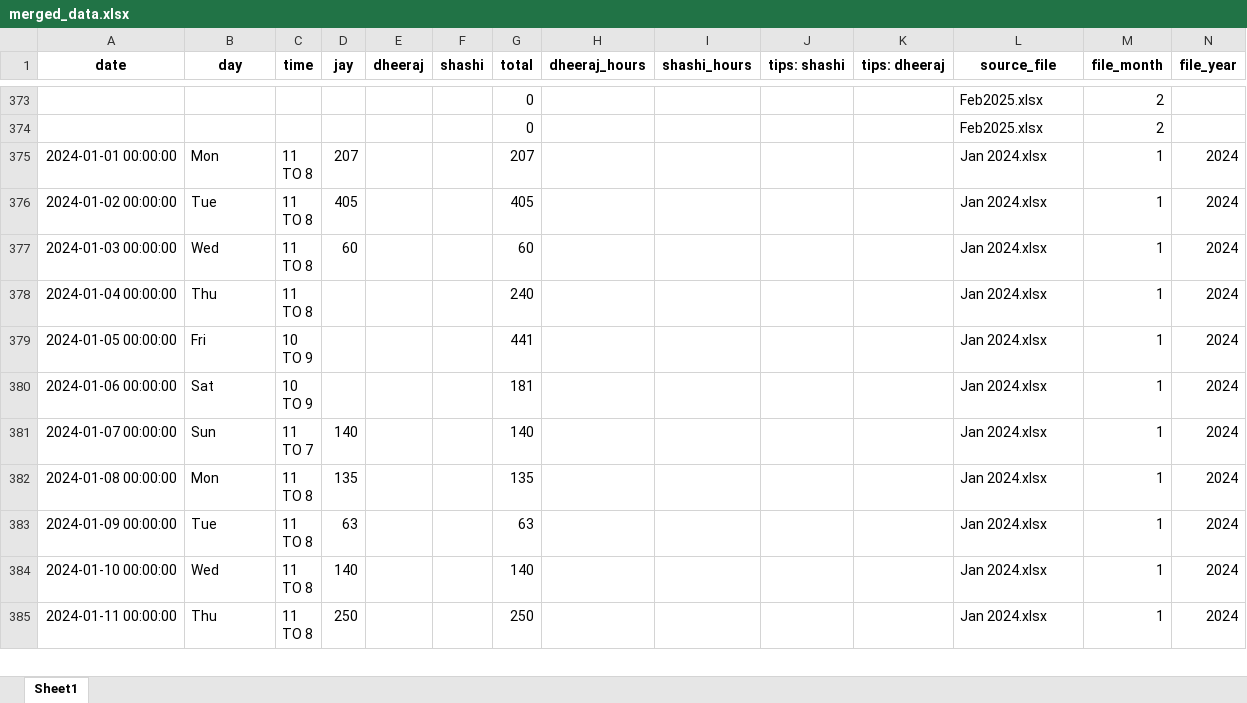
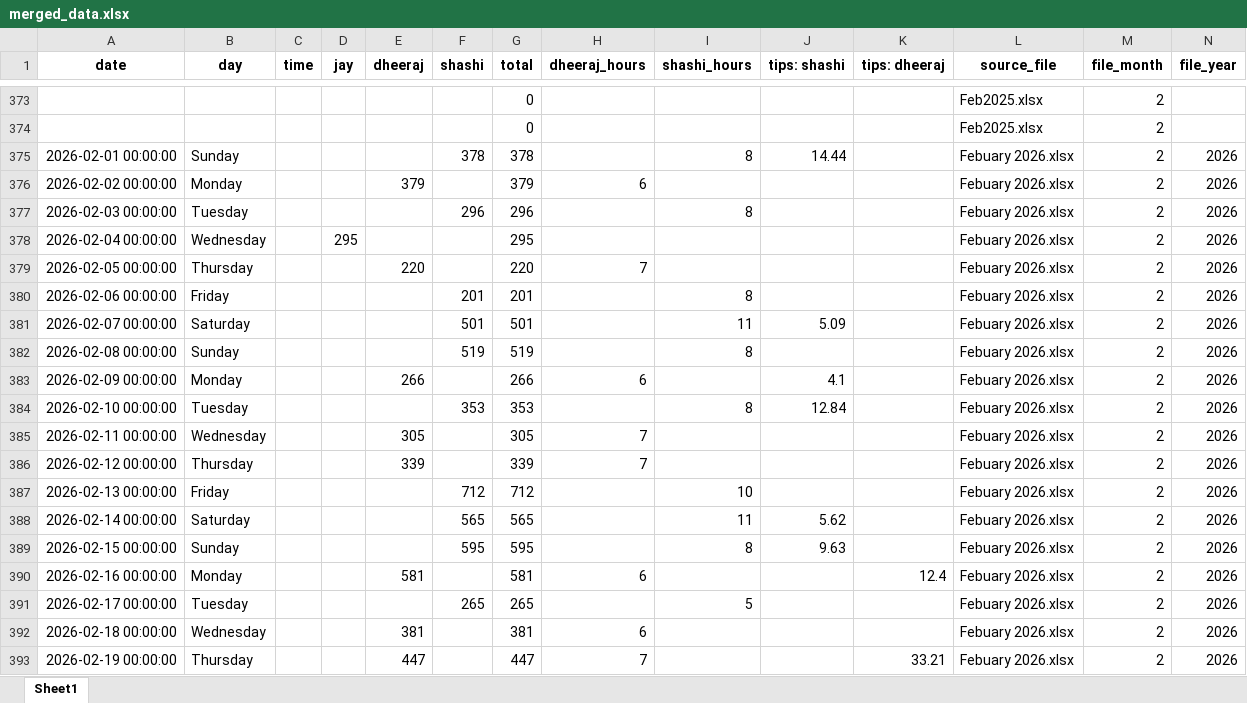
Before and after one commit to dheerajsingh718/price-prediction-model, an Excel workbook: merged_data.xlsx, sheet Sheet1, drawn as a sheet; only a part is shown, gaps mark what is left out; the shorter side is filled out with more unchanged rows; values as stored, in another font and other column widths than the file's, no borders; rows hold the shown columns only; the diff covers the shown part only; the diff names each change by its address in the sheet, - before the commit and + after, or states it on an @@ line.

```diff
--- a/merged_data.xlsx (sheet Sheet1)
+++ b/merged_data.xlsx (sheet Sheet1)
+row 375: 2026-02-01 00:00:00 | Sunday |  |  |  | 378 | 378 |  | 8 | 14.44 |  | Febuary 2026.xlsx | 2 | 2026
+row 376: 2026-02-02 00:00:00 | Monday |  |  | 379 |  | 379 | 6 |  |  |  | Febuary 2026.xlsx | 2 | 2026
+row 377: 2026-02-03 00:00:00 | Tuesday |  |  |  | 296 | 296 |  | 8 |  |  | Febuary 2026.xlsx | 2 | 2026
+row 378: 2026-02-04 00:00:00 | Wednesday |  | 295 |  |  | 295 |  |  |  |  | Febuary 2026.xlsx | 2 | 2026
+row 379: 2026-02-05 00:00:00 | Thursday |  |  | 220 |  | 220 | 7 |  |  |  | Febuary 2026.xlsx | 2 | 2026
+row 380: 2026-02-06 00:00:00 | Friday |  |  |  | 201 | 201 |  | 8 |  |  | Febuary 2026.xlsx | 2 | 2026
+row 381: 2026-02-07 00:00:00 | Saturday |  |  |  | 501 | 501 |  | 11 | 5.09 |  | Febuary 2026.xlsx | 2 | 2026
+row 382: 2026-02-08 00:00:00 | Sunday |  |  |  | 519 | 519 |  | 8 |  |  | Febuary 2026.xlsx | 2 | 2026
+row 383: 2026-02-09 00:00:00 | Monday |  |  | 266 |  | 266 | 6 |  | 4.1 |  | Febuary 2026.xlsx | 2 | 2026
+row 384: 2026-02-10 00:00:00 | Tuesday |  |  |  | 353 | 353 |  | 8 | 12.84 |  | Febuary 2026.xlsx | 2 | 2026
+row 385: 2026-02-11 00:00:00 | Wednesday |  |  | 305 |  | 305 | 7 |  |  |  | Febuary 2026.xlsx | 2 | 2026
+row 386: 2026-02-12 00:00:00 | Thursday |  |  | 339 |  | 339 | 7 |  |  |  | Febuary 2026.xlsx | 2 | 2026
+row 387: 2026-02-13 00:00:00 | Friday |  |  |  | 712 | 712 |  | 10 |  |  | Febuary 2026.xlsx | 2 | 2026
+row 388: 2026-02-14 00:00:00 | Saturday |  |  |  | 565 | 565 |  | 11 | 5.62 |  | Febuary 2026.xlsx | 2 | 2026
+row 389: 2026-02-15 00:00:00 | Sunday |  |  |  | 595 | 595 |  | 8 | 9.63 |  | Febuary 2026.xlsx | 2 | 2026
+row 390: 2026-02-16 00:00:00 | Monday |  |  | 581 |  | 581 | 6 |  |  | 12.4 | Febuary 2026.xlsx | 2 | 2026
+row 391: 2026-02-17 00:00:00 | Tuesday |  |  |  | 265 | 265 |  | 5 |  |  | Febuary 2026.xlsx | 2 | 2026
+row 392: 2026-02-18 00:00:00 | Wednesday |  |  | 381 |  | 381 | 6 |  |  |  | Febuary 2026.xlsx | 2 | 2026
+row 393: 2026-02-19 00:00:00 | Thursday |  |  | 447 |  | 447 | 7 |  |  | 33.21 | Febuary 2026.xlsx | 2 | 2026
```
Also changed, not shown: 9 added rows and 86 edited cells elsewhere in this sheet, 7 other files.
